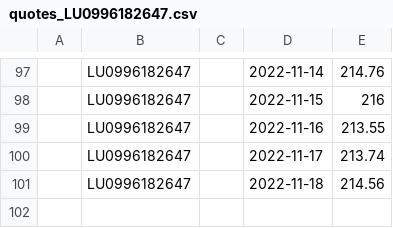
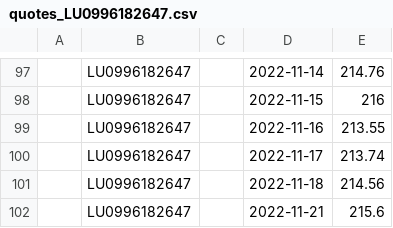
Before and after one commit to z80a76/financial-api-test, a CSV file: quotes_LU0996182647.csv, drawn as a sheet; only a part is shown, gaps mark what is left out; the diff names each change by its address in the sheet, - before the commit and + after, or states it on an @@ line.

```diff
--- a/quotes_LU0996182647.csv
+++ b/quotes_LU0996182647.csv
+row 102:  | LU0996182647 |  | 2022-11-21 | 215.6
```
Also changed, not shown: quotes_LU1387591305.csv.
